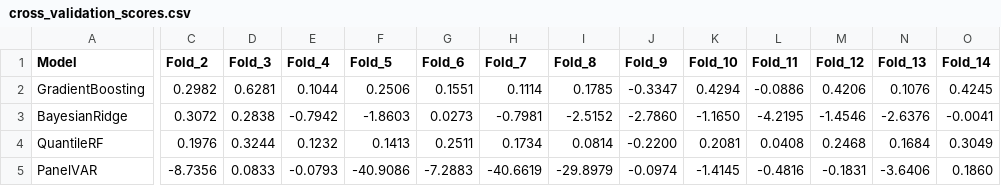
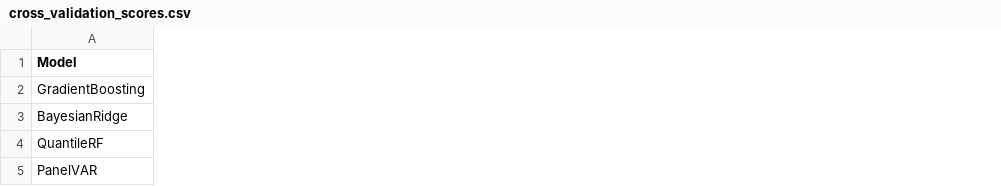
Before and after one commit to hnks-gh/ml-mcdm, a CSV file: result/csv/forecasting/cross_validation_scores.csv, drawn as a sheet; only a part is shown, gaps mark what is left out; the diff covers the shown part only; the diff names each change by its address in the sheet, - before the commit and + after, or states it on an @@ line.

Commit message:
Handle NaNs and multi-output QRF
Make forecasting pipeline more robust to failed folds and multi-output targets. Replace numpy mean/std/min/max with nan-aware variants across validation, unified reporting and CSV output; ConsoleLogger now handles all-failed folds. PanelVAR uses base feature count for training-row threshold to avoid impossible CV thresholds. QuantileRandomForest now fits one RandomForestQuantileRegressor per output, adapts predict/predict_quantiles/oob scoring and averages feature importances. SuperLearner records failed folds as NaN, computes per-model OOF masks, excludes completely-failed models from meta-learner (NNLS/Ridge/elasticnet/bayesian stacking) and uses nan-aware fallback weighting. Update several result CSVs/figures and add holdout_performance.csv and a debug log.

```diff
--- a/result/csv/forecasting/cross_validation_scores.csv
+++ b/result/csv/forecasting/cross_validation_scores.csv
-column C (Fold_2), rows 2-5: 0.2982 | 0.3072 | 0.1976 | -8.7356
-column D (Fold_3), rows 2-5: 0.6281 | 0.2838 | 0.3244 | 0.0833
-column E (Fold_4), rows 2-5: 0.1044 | -0.7942 | 0.1232 | -0.0793
-column F (Fold_5), rows 2-5: 0.2506 | -1.8603 | 0.1413 | -40.9086
-column G (Fold_6), rows 2-5: 0.1551 | 0.0273 | 0.2511 | -7.2883
-column H (Fold_7), rows 2-5: 0.1114 | -0.7981 | 0.1734 | -40.6619
-column I (Fold_8), rows 2-5: 0.1785 | -2.5152 | 0.0814 | -29.8979
-column J (Fold_9), rows 2-5: -0.3347 | -2.7860 | -0.2200 | -0.0974
-column K (Fold_10), rows 2-5: 0.4294 | -1.1650 | 0.2081 | -1.4145
-column L (Fold_11), rows 2-5: -0.0886 | -4.2195 | 0.0408 | -0.4816
-column M (Fold_12), rows 2-5: 0.4206 | -1.4546 | 0.2468 | -0.1831
-column N (Fold_13), rows 2-5: 0.1076 | -2.6376 | 0.1684 | -3.6406
-column O (Fold_14), rows 2-5: 0.4245 | -0.0041 | 0.3049 | 0.1860
```
Also changed, not shown: 15 removed columns and 25 edited cells elsewhere in this file, result/csv/forecasting/feature_importance.csv, result/csv/forecasting/forecast_predictions.csv, 27 other files.
